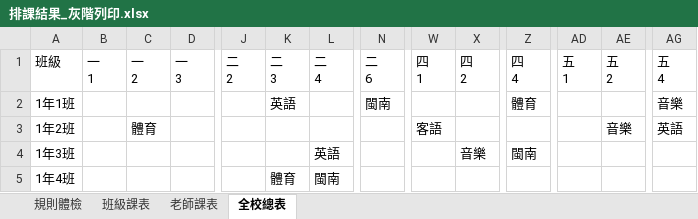
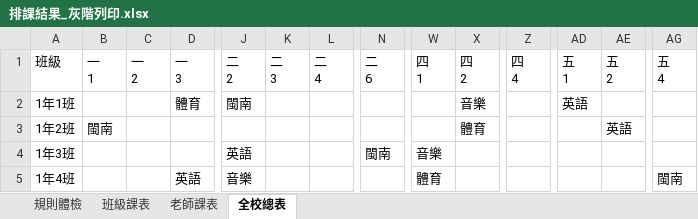
Before and after one commit to ntpsbing/course-scheduling, an Excel workbook: 試跑/排課結果_灰階列印.xlsx, sheet 全校總表, drawn as a sheet; only a part is shown, gaps mark what is left out; values as stored, in another font and other column widths than the file's, no cell formats; the diff covers the shown part only; the diff names each change by its address in the sheet, - before the commit and + after, or states it on an @@ line.

```diff
--- a/試跑/排課結果_灰階列印.xlsx (sheet 全校總表)
+++ b/試跑/排課結果_灰階列印.xlsx (sheet 全校總表)
-D2 (一 3): (empty)
+D2 (一 3): 體育
-J2 (二 2): (empty)
+J2 (二 2): 閩南
-K2 (二 3): 英語
+K2 (二 3): (empty)
-N2 (二 6): 閩南
+N2 (二 6): (empty)
-X2 (四 2): (empty)
+X2 (四 2): 音樂
-Z2 (四 4): 體育
+Z2 (四 4): (empty)
-AD2 (五 1): (empty)
+AD2 (五 1): 英語
-AG2 (五 4): 音樂
+AG2 (五 4): (empty)
-B3 (一 1): (empty)
+B3 (一 1): 閩南
-C3 (一 2): 體育
+C3 (一 2): (empty)
-W3 (四 1): 客語
+W3 (四 1): (empty)
-X3 (四 2): (empty)
+X3 (四 2): 體育
-AE3 (五 2): 音樂
+AE3 (五 2): 英語
-AG3 (五 4): 英語
+AG3 (五 4): (empty)
-J4 (二 2): (empty)
+J4 (二 2): 英語
-L4 (二 4): 英語
+L4 (二 4): (empty)
-N4 (二 6): (empty)
+N4 (二 6): 閩南
-W4 (四 1): (empty)
+W4 (四 1): 音樂
-X4 (四 2): 音樂
+X4 (四 2): (empty)
-Z4 (四 4): 閩南
+Z4 (四 4): (empty)
-D5 (一 3): (empty)
+D5 (一 3): 英語
-J5 (二 2): (empty)
+J5 (二 2): 音樂
-K5 (二 3): 體育
+K5 (二 3): (empty)
-L5 (二 4): 閩南
+L5 (二 4): (empty)
-W5 (四 1): (empty)
+W5 (四 1): 體育
-AG5 (五 4): (empty)
+AG5 (五 4): 閩南
```
Also changed, not shown: 1063 edited cells elsewhere in this sheet, sheet 班級課表, sheet 老師課表, sheet 規則體檢, cell formats, 試跑/試跑資料_排課需求收集表.xlsx, 4 other files.
